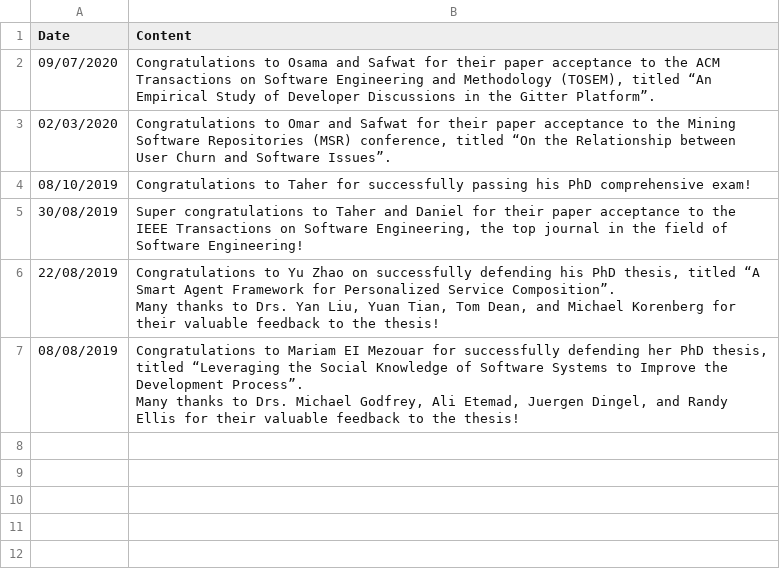
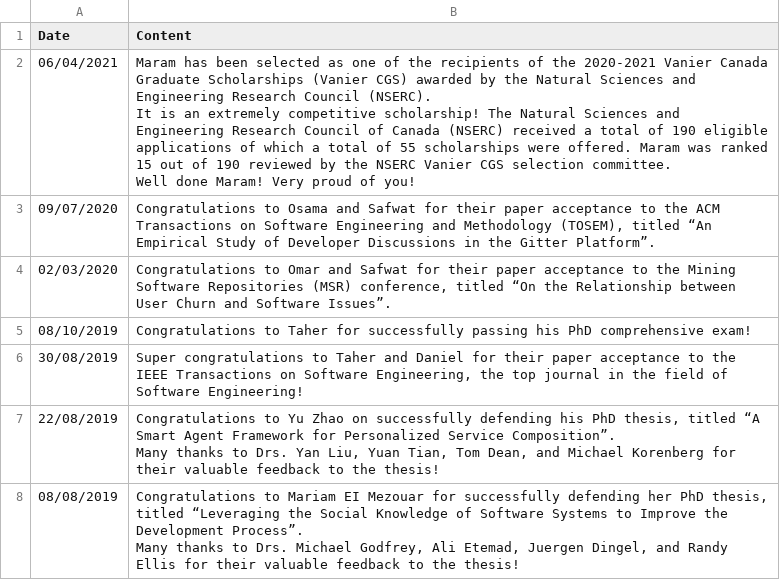
Before and after one commit to seal-queensu/seal-queensu.github.io, a CSV file: news/news.csv, drawn as a sheet.

Commit message:
Post Maram's news

```diff
--- a/news/news.csv
+++ b/news/news.csv
@@ -1,2 +1,7 @@
 Date,Content
+06/04/2021,"Maram has been selected as one of the recipients of the 2020-2021 Vanier Canada Graduate Scholarships (Vanier CGS) awarded by the Natural Sciences and Engineering Research Council (NSERC).
+
+It is an extremely competitive scholarship! The Natural Sciences and Engineering Research Council of Canada (NSERC) received a total of 190 eligible applications of which a total of 55 scholarships were offered. Maram was ranked 15 out of 190 reviewed by the NSERC Vanier CGS selection committee.
+
+Well done Maram! Very proud of you!"
 09/07/2020,"Congratulations to Osama and Safwat for their paper acceptance to the ACM Transactions on Software Engineering and Methodology (TOSEM), titled “An Empirical Study of Developer Discussions in the Gitter Platform”."
```
